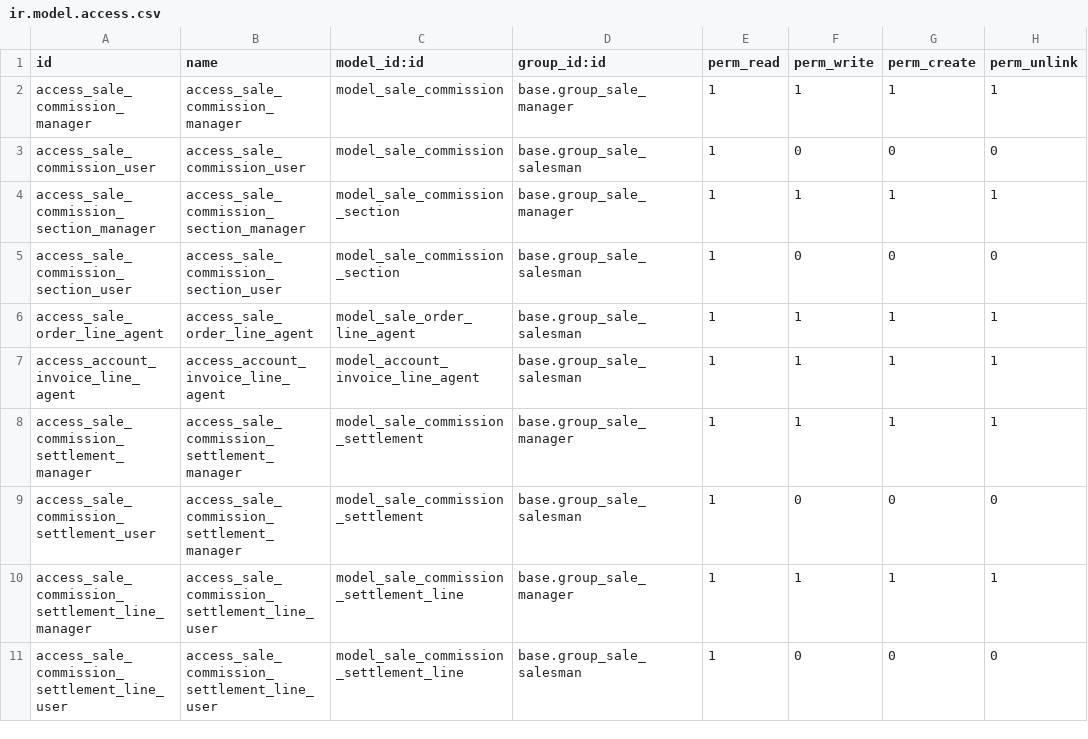
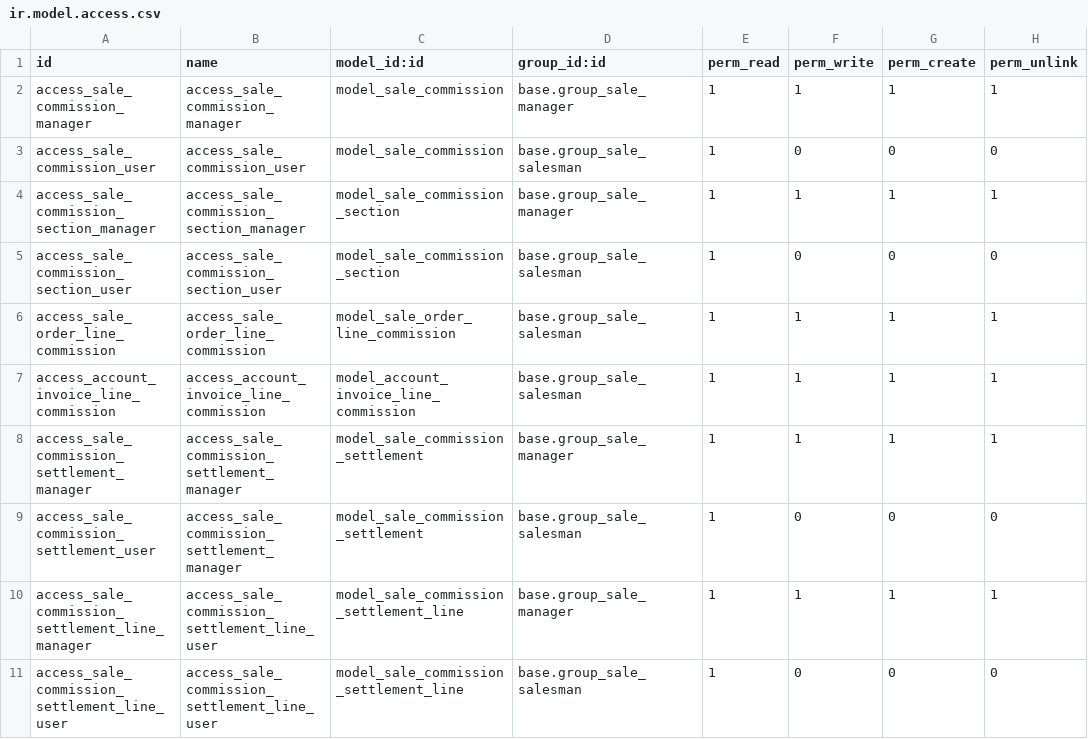
Before and after one commit to OCA/commission, a CSV file: sale_commission/security/ir.model.access.csv, drawn as a sheet.

Commit message:
wip: multi-commission

```diff
--- a/sale_commission/security/ir.model.access.csv
+++ b/sale_commission/security/ir.model.access.csv
@@ -5,4 +5,4 @@
 "access_sale_commission_section_user","access_sale_commission_section_user","model_sale_commission_section","base.group_sale_salesman",1,0,0,0
-"access_sale_order_line_agent","access_sale_order_line_agent","model_sale_order_line_agent","base.group_sale_salesman",1,1,1,1
-"access_account_invoice_line_agent","access_account_invoice_line_agent","model_account_invoice_line_agent","base.group_sale_salesman",1,1,1,1
+"access_sale_order_line_commission","access_sale_order_line_commission","model_sale_order_line_commission","base.group_sale_salesman",1,1,1,1
+"access_account_invoice_line_commission","access_account_invoice_line_commission","model_account_invoice_line_commission","base.group_sale_salesman",1,1,1,1
 "access_sale_commission_settlement_manager","access_sale_commission_settlement_manager","model_sale_commission_settlement","base.group_sale_manager",1,1,1,1
```
Also changed, not shown: 10 other files.
